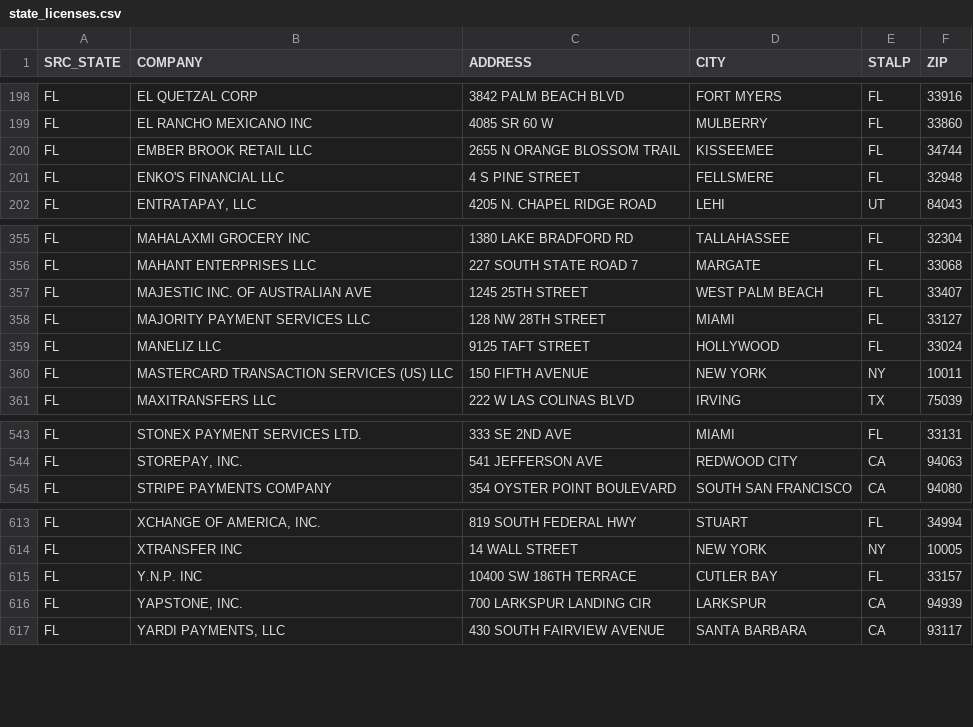
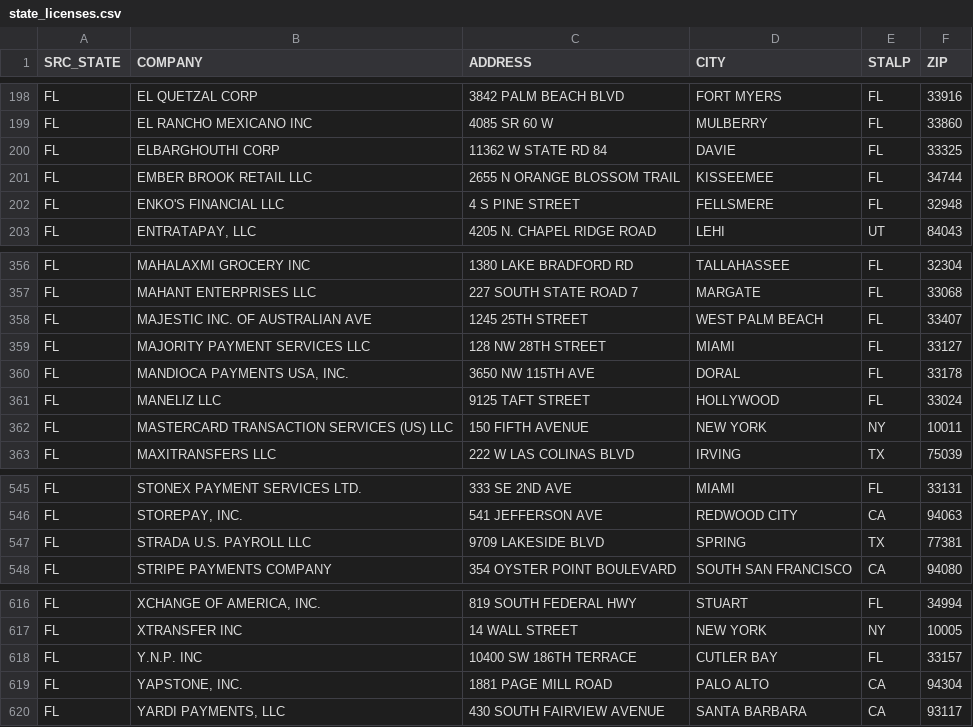
Before and after one commit to alexandersmith14-dotcom/community-bank-bd-screen, a CSV file: output/state_licenses.csv, drawn as a sheet; only a part is shown, gaps mark what is left out.

```diff
--- a/output/state_licenses.csv
+++ b/output/state_licenses.csv
@@ -199,2 +199,3 @@ FL,EL QUETZAL CORP,3842 PALM BEACH BLVD,FORT MYERS,FL,33916
 FL,EL RANCHO MEXICANO INC,4085 SR 60 W,MULBERRY,FL,33860
+FL,ELBARGHOUTHI CORP,11362 W STATE RD 84,DAVIE,FL,33325
 FL,EMBER BROOK RETAIL LLC,2655 N ORANGE BLOSSOM TRAIL,KISSEEMEE,FL,34744
@@ -358,2 +359,3 @@ FL,MAJESTIC INC. OF AUSTRALIAN AVE,1245 25TH STREET,WEST PALM BEACH,FL,33407
 FL,MAJORITY PAYMENT SERVICES LLC,128 NW 28TH STREET,MIAMI,FL,33127
+FL,"MANDIOCA PAYMENTS USA, INC.",3650 NW 115TH AVE,DORAL,FL,33178
 FL,MANELIZ LLC,9125 TAFT STREET,HOLLYWOOD,FL,33024
@@ -544,2 +546,3 @@ FL,STONEX PAYMENT SERVICES LTD.,333 SE 2ND AVE,MIAMI,FL,33131
 FL,"STOREPAY, INC.",541 JEFFERSON AVE,REDWOOD CITY,CA,94063
+FL,STRADA U.S. PAYROLL LLC,9709 LAKESIDE BLVD,SPRING,TX,77381
 FL,STRIPE PAYMENTS COMPANY,354 OYSTER POINT BOULEVARD,SOUTH SAN FRANCISCO,CA,94080
@@ -615,3 +618,3 @@ FL,XTRANSFER INC,14 WALL STREET,NEW YORK,NY,10005
 FL,Y.N.P. INC,10400 SW 186TH TERRACE,CUTLER BAY,FL,33157
-FL,"YAPSTONE, INC.",700 LARKSPUR LANDING CIR,LARKSPUR,CA,94939
+FL,"YAPSTONE, INC.",1881 PAGE MILL ROAD,PALO ALTO,CA,94304
 FL,"YARDI PAYMENTS, LLC",430 SOUTH FAIRVIEW AVENUE,SANTA BARBARA,CA,93117
```
Also changed, not shown: output/ft_targets.csv, output/signal_summary.csv, 4 other files.
